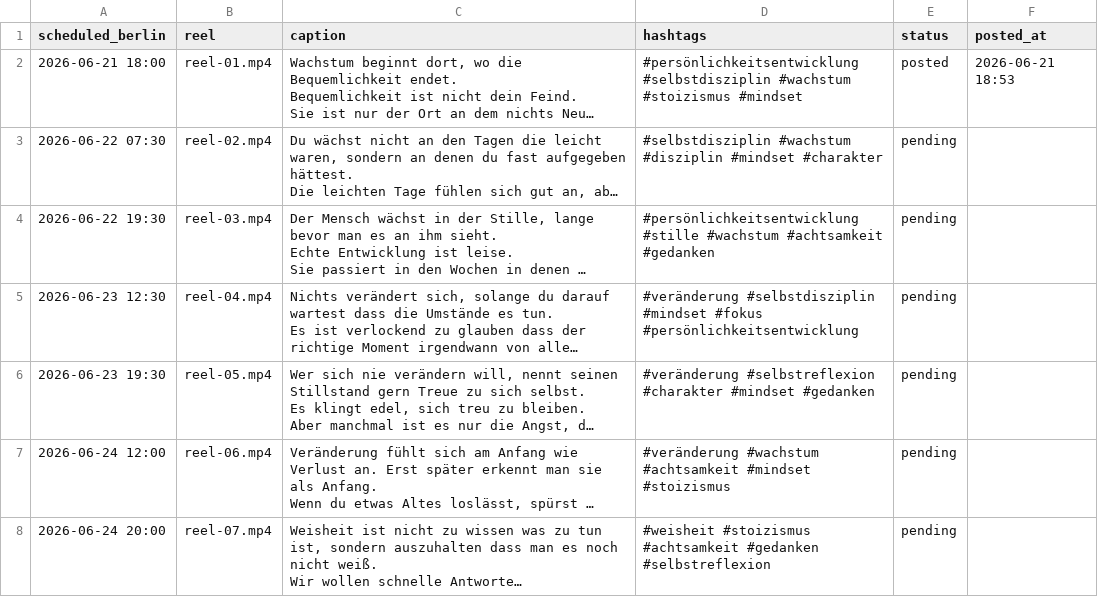
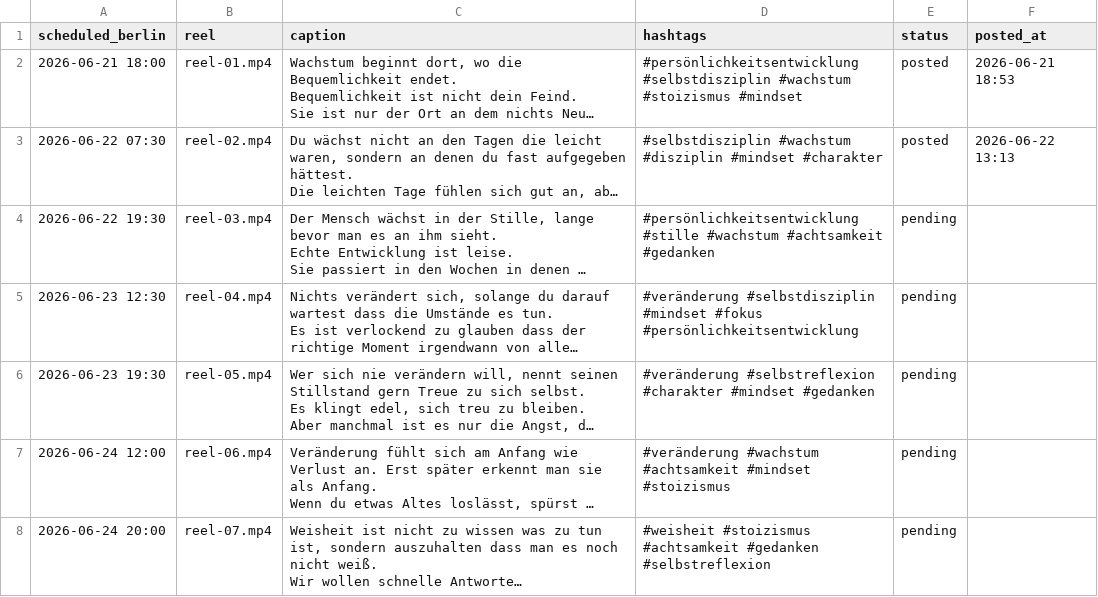
Before and after one commit to TimRich2025/thethoughtfulman, a CSV file: queue.csv, drawn as a sheet; only a part is shown; long unchanged cells end in …; the diff names each change by its address in the sheet, - before the commit and + after, or states it on an @@ line.

Commit message:
queue: reel als gepostet markiert

```diff
--- a/queue.csv
+++ b/queue.csv
-E3 (status): pending
+E3 (status): posted
-F3 (posted_at): (empty)
+F3 (posted_at): 2026-06-22 13:13
```
